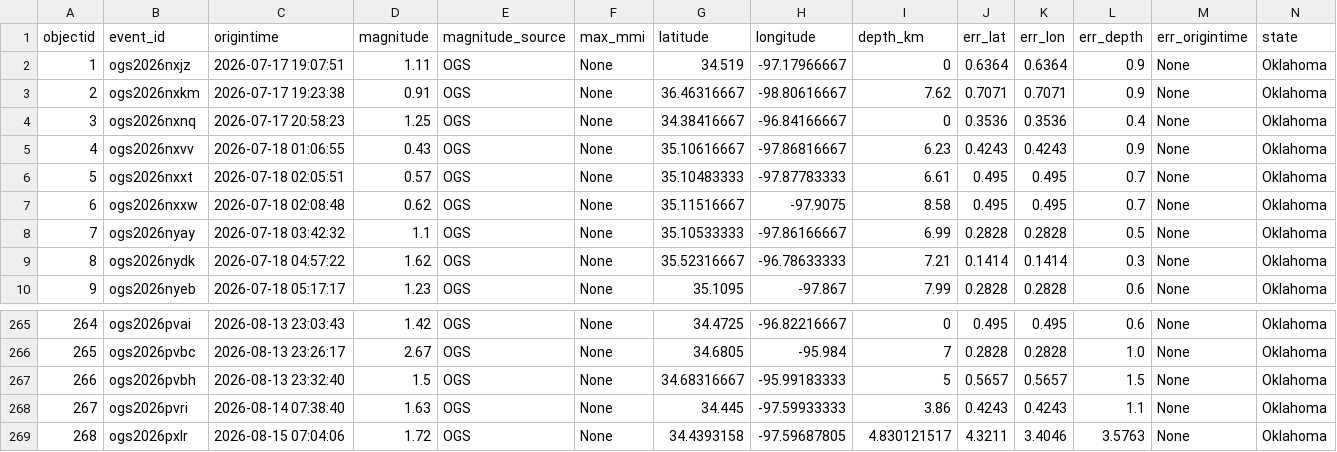
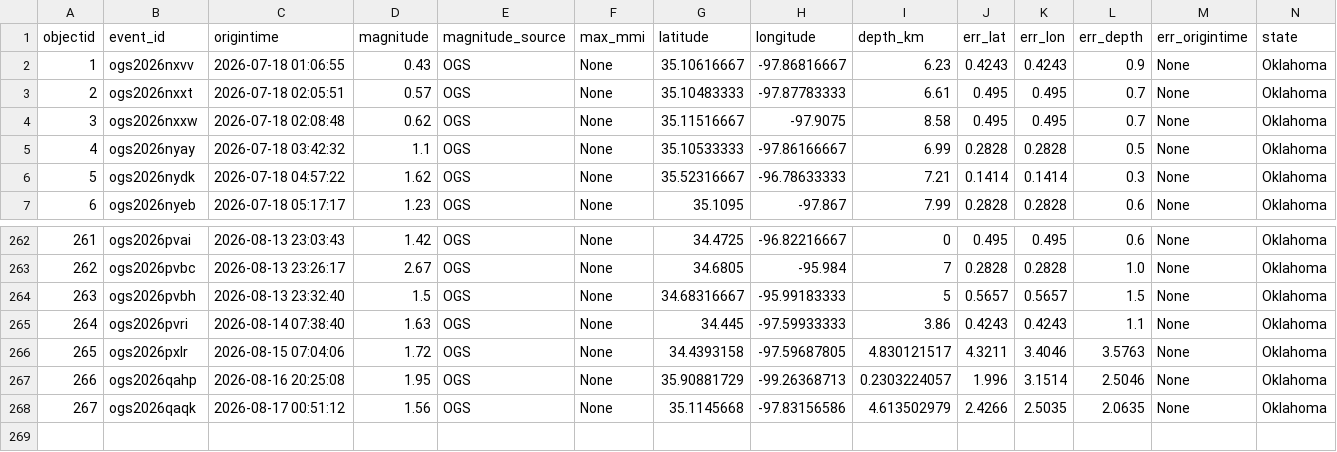
Before and after one commit to Hy-X/OGS_Catalog_Update, a CSV file: ogs_events_past_30days.csv, drawn as a sheet; only a part is shown, gaps mark what is left out; removed rows and columns are numbered as before the commit, all else as after; rows hold the shown columns only; the diff names each change by its address in the sheet, - before the commit and + after, or states it on an @@ line.

```diff
--- a/ogs_events_past_30days.csv
+++ b/ogs_events_past_30days.csv
-row 2: 1 | ogs2026nxjz | 2026-07-17 19:07:51 | 1.11 | OGS | None | 34.519 | -97.17966667 | 0 | 0.6364 | 0.6364 | 0.9 | None | Oklahoma
-row 3: 2 | ogs2026nxkm | 2026-07-17 19:23:38 | 0.91 | OGS | None | 36.46316667 | -98.80616667 | 7.62 | 0.7071 | 0.7071 | 0.9 | None | Oklahoma
-row 4: 3 | ogs2026nxnq | 2026-07-17 20:58:23 | 1.25 | OGS | None | 34.38416667 | -96.84166667 | 0 | 0.3536 | 0.3536 | 0.4 | None | Oklahoma
@@ column A (objectid) renumbered between rows 2 and 266 @@
+row 267: 266 | ogs2026qahp | 2026-08-16 20:25:08 | 1.95 | OGS | None | 35.90881729 | -99.26368713 | 0.2303224057 | 1.996 | 3.1514 | 2.5046 | None | Oklahoma
+row 268: 267 | ogs2026qaqk | 2026-08-17 00:51:12 | 1.56 | OGS | None | 35.1145668 | -97.83156586 | 4.613502979 | 2.4266 | 2.5035 | 2.0635 | None | Oklahoma
```
Also changed, not shown: ogs_events_past_7days.csv, 2 other files.
